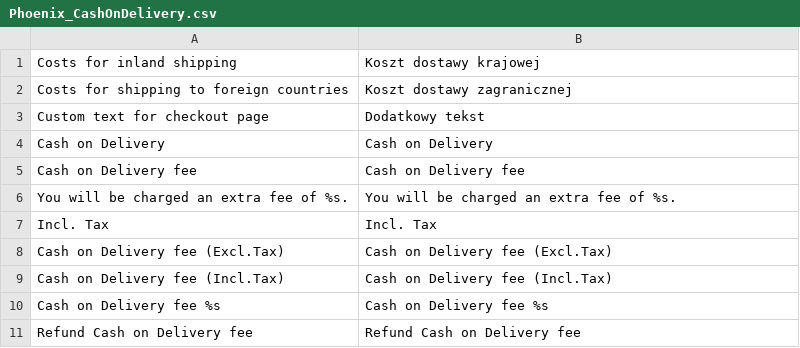
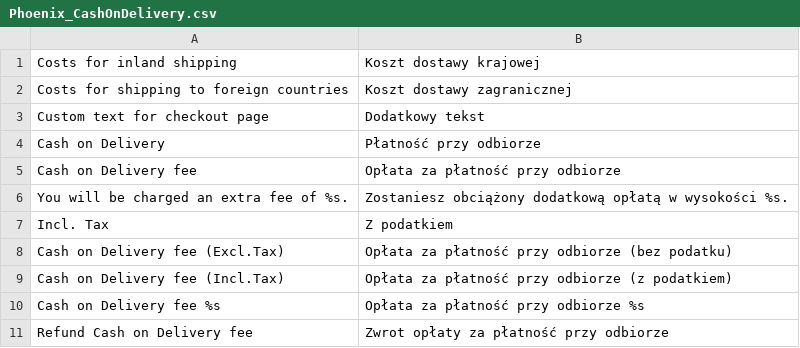
Before and after one commit to PHOENIX-MEDIA/Magento-CashOnDelivery, a CSV file: app/locale/pl_PL/Phoenix_CashOnDelivery.csv, drawn as a sheet.

Commit message:
added polish translations

```diff
--- a/app/locale/pl_PL/Phoenix_CashOnDelivery.csv
+++ b/app/locale/pl_PL/Phoenix_CashOnDelivery.csv
@@ -3,9 +3,9 @@
 "Custom text for checkout page","Dodatkowy tekst"
-"Cash on Delivery","Cash on Delivery"
-"Cash on Delivery fee","Cash on Delivery fee"
-"You will be charged an extra fee of %s.","You will be charged an extra fee of %s."
-"Incl. Tax","Incl. Tax"
-"Cash on Delivery fee (Excl.Tax)","Cash on Delivery fee (Excl.Tax)"
-"Cash on Delivery fee (Incl.Tax)","Cash on Delivery fee (Incl.Tax)"
-"Cash on Delivery fee %s","Cash on Delivery fee %s"
-"Refund Cash on Delivery fee","Refund Cash on Delivery fee"
+"Cash on Delivery","Płatność przy odbiorze"
+"Cash on Delivery fee","Opłata za płatność przy odbiorze"
+"You will be charged an extra fee of %s.","Zostaniesz obciążony dodatkową opłatą w wysokości %s."
+"Incl. Tax","Z podatkiem"
+"Cash on Delivery fee (Excl.Tax)","Opłata za płatność przy odbiorze (bez podatku)"
+"Cash on Delivery fee (Incl.Tax)","Opłata za płatność przy odbiorze (z podatkiem)"
+"Cash on Delivery fee %s","Opłata za płatność przy odbiorze %s"
+"Refund Cash on Delivery fee","Zwrot opłaty za płatność przy odbiorze"
```
